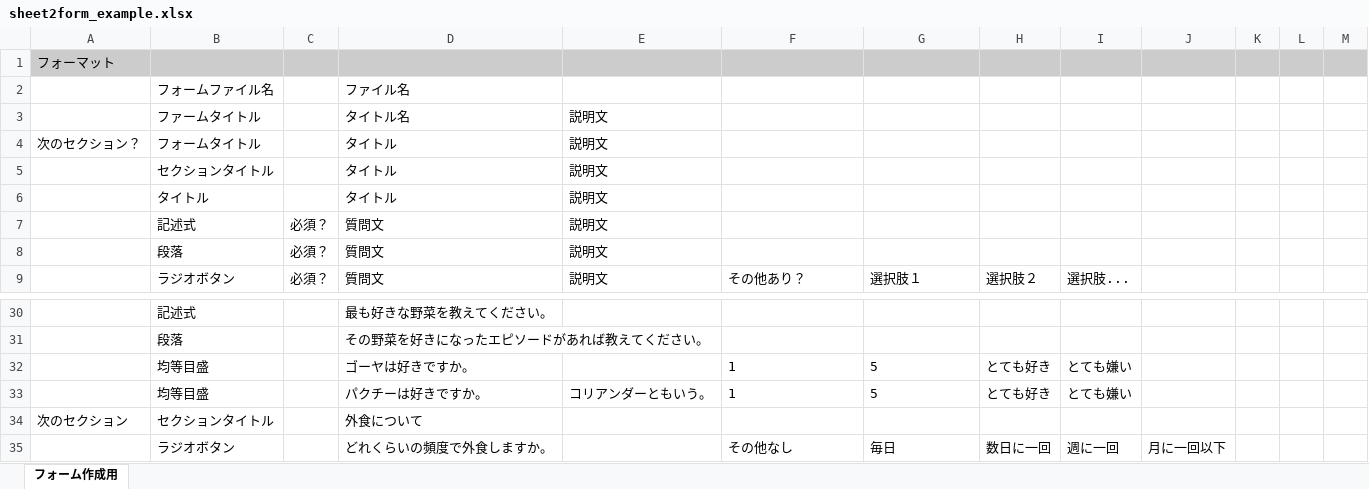
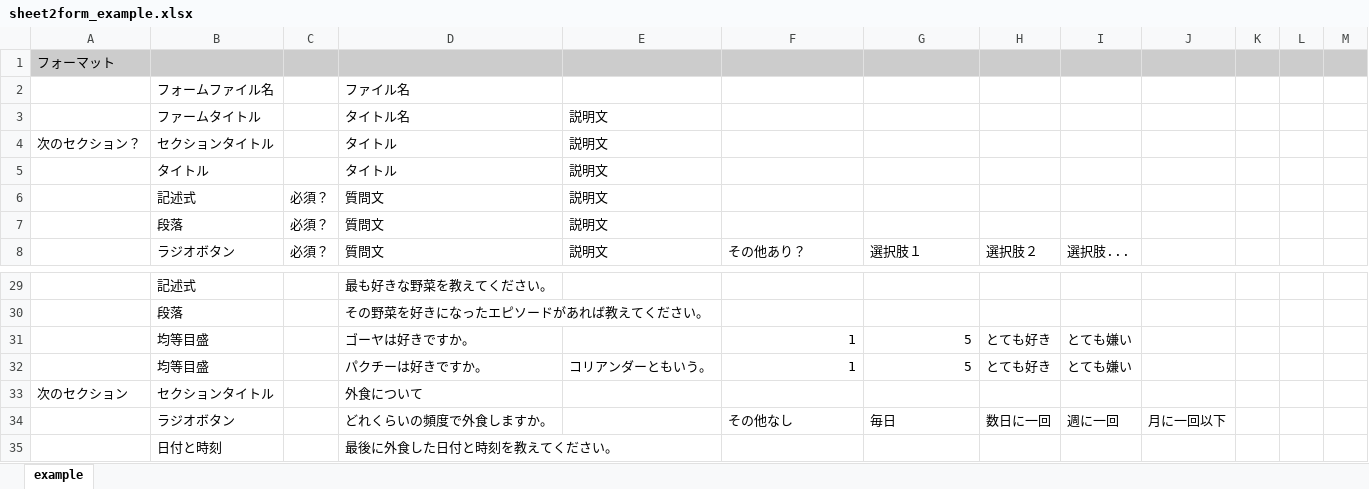
Before and after one commit to satoki-mimi/chores, an Excel workbook: GAS/sheet2form/sheet2form_example.xlsx, sheet example, drawn as a sheet; only a part is shown, gaps mark what is left out; the shorter side is filled out with more unchanged rows; values as stored, in another font and other column widths than the file's, no borders; removed rows and columns are numbered as before the commit, all else as after; the diff names each change by its address in the sheet, - before the commit and + after, or states it on an @@ line.

```diff
--- a/GAS/sheet2form/sheet2form_example.xlsx (sheet example)
+++ b/GAS/sheet2form/sheet2form_example.xlsx (sheet example)
-sheet tab: フォーム作成用
+sheet tab: example
-B4: フォームタイトル
+B4: セクションタイトル
-row 5:  | セクションタイトル |  | タイトル | 説明文
-F31:G32 alignment: left
+F31:G32 alignment: right
```
Also changed, not shown: 1 other file.
